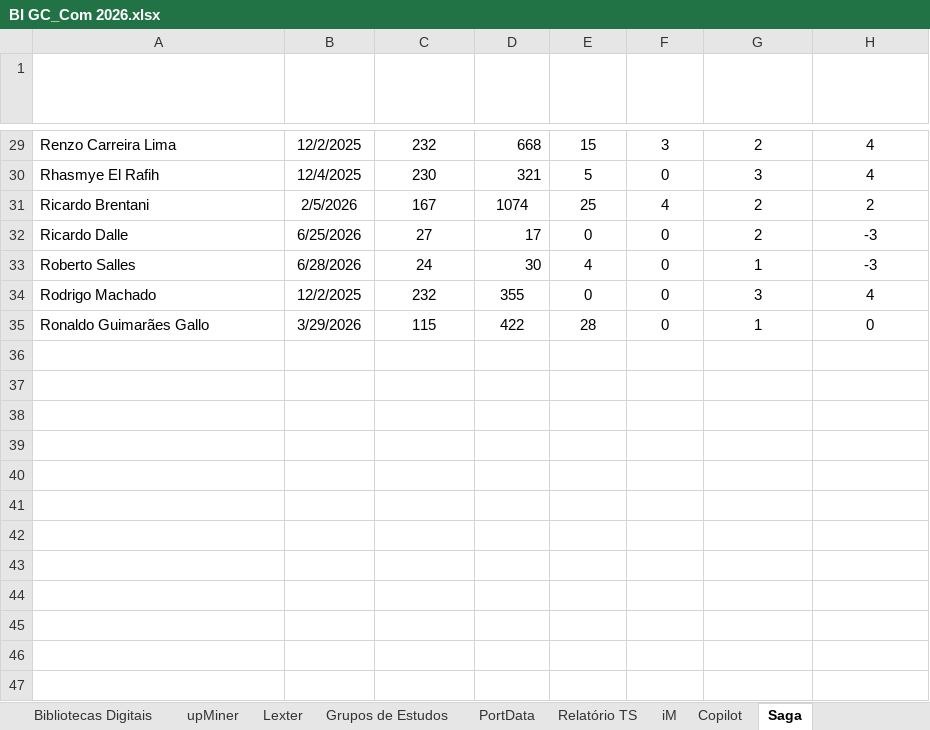
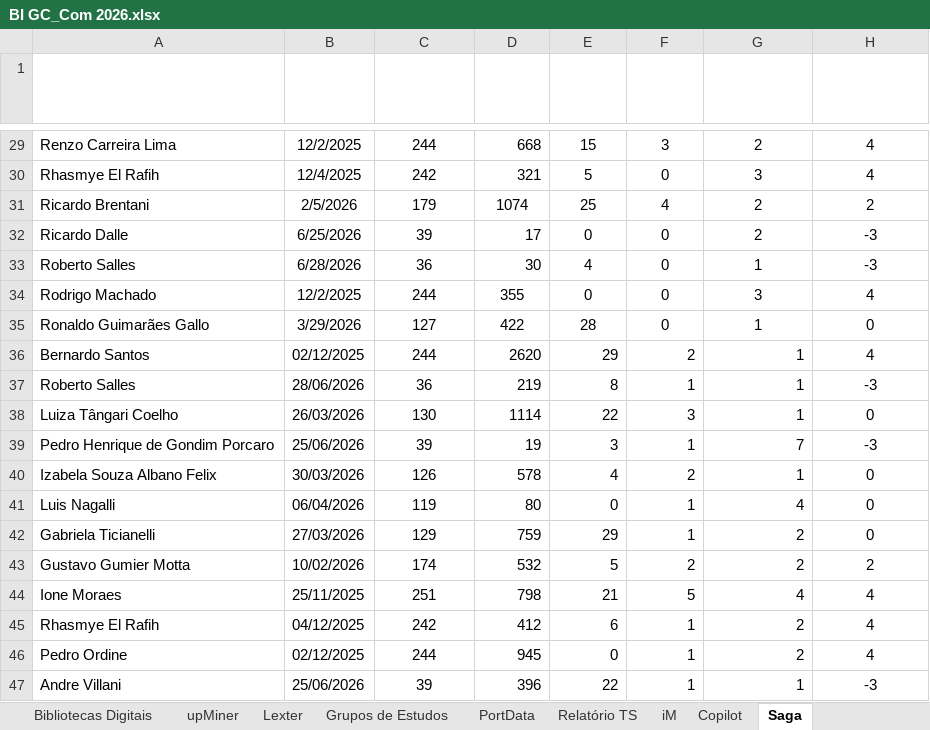
Before and after one commit to gcmadrona/dashboard-gc-com, an Excel workbook: BI GC_Com 2026.xlsx, sheet Saga, drawn as a sheet; only a part is shown, gaps mark what is left out; values as stored, in another font and other column widths than the file's, no borders; table styles not drawn; the diff covers the shown part only; the diff names each change by its address in the sheet, - before the commit and + after, or states it on an @@ line.

```diff
--- a/BI GC_Com 2026.xlsx (sheet Saga)
+++ b/BI GC_Com 2026.xlsx (sheet Saga)
-C29 (Dias de uso): 232
+C29 (Dias de uso): 244
-C30 (Dias de uso): 230
+C30 (Dias de uso): 242
-C31 (Dias de uso): 167
+C31 (Dias de uso): 179
-C32 (Dias de uso): 27
+C32 (Dias de uso): 39
-C33 (Dias de uso): 24
+C33 (Dias de uso): 36
-C34 (Dias de uso): 232
+C34 (Dias de uso): 244
-C35 (Dias de uso): 115
+C35 (Dias de uso): 127
+row 36: Bernardo Santos | 02/12/2025 | 244 | 2620 | 29 | 2 | 1 | 4
+row 37: Roberto Salles | 28/06/2026 | 36 | 219 | 8 | 1 | 1 | -3
+row 38: Luiza Tângari Coelho | 26/03/2026 | 130 | 1114 | 22 | 3 | 1 | 0
+row 39: Pedro Henrique de Gondim Porcaro | 25/06/2026 | 39 | 19 | 3 | 1 | 7 | -3
+row 40: Izabela Souza Albano Felix | 30/03/2026 | 126 | 578 | 4 | 2 | 1 | 0
+row 41: Luis Nagalli | 06/04/2026 | 119 | 80 | 0 | 1 | 4 | 0
+row 42: Gabriela Ticianelli | 27/03/2026 | 129 | 759 | 29 | 1 | 2 | 0
+row 43: Gustavo Gumier Motta | 10/02/2026 | 174 | 532 | 5 | 2 | 2 | 2
+row 44: Ione Moraes | 25/11/2025 | 251 | 798 | 21 | 5 | 4 | 4
+row 45: Rhasmye El Rafih | 04/12/2025 | 242 | 412 | 6 | 1 | 2 | 4
+row 46: Pedro Ordine | 02/12/2025 | 244 | 945 | 0 | 1 | 2 | 4
+row 47: Andre Villani | 25/06/2026 | 39 | 396 | 22 | 1 | 1 | -3
```
Also changed, not shown: 26 added rows and 27 edited cells elsewhere in this sheet, sheet Relatório TS, sheet iM, sheet Copilot, sheet CT, sheet Cópia Atividades Imprensa, sheet Controle Publicações, 11 more sheets, other sheet tabs.
